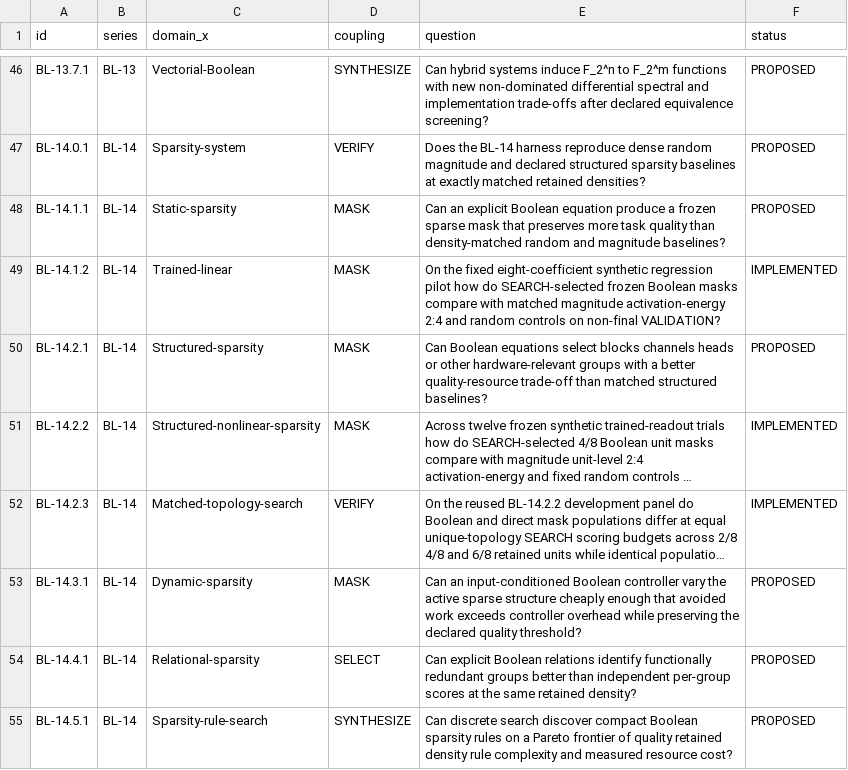
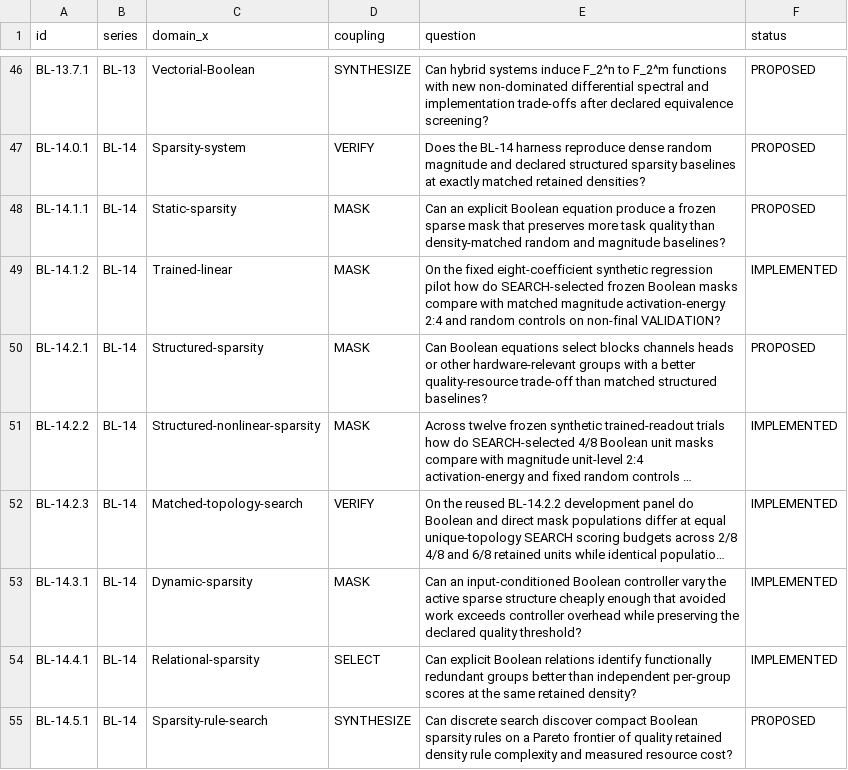
Before and after one commit to Memorithm/BooleanLab, a TSV file: experiments/REGISTRY.tsv, drawn as a sheet; only a part is shown, gaps mark what is left out; long unchanged cells end in …; the diff names each change by its address in the sheet, - before the commit and + after, or states it on an @@ line.

Commit message:
docs(bl14): sync dynamic and relational experiment statuses

```diff
--- a/experiments/REGISTRY.tsv
+++ b/experiments/REGISTRY.tsv
-F53:F54 (status): PROPOSED
+F53:F54 (status): IMPLEMENTED
```
